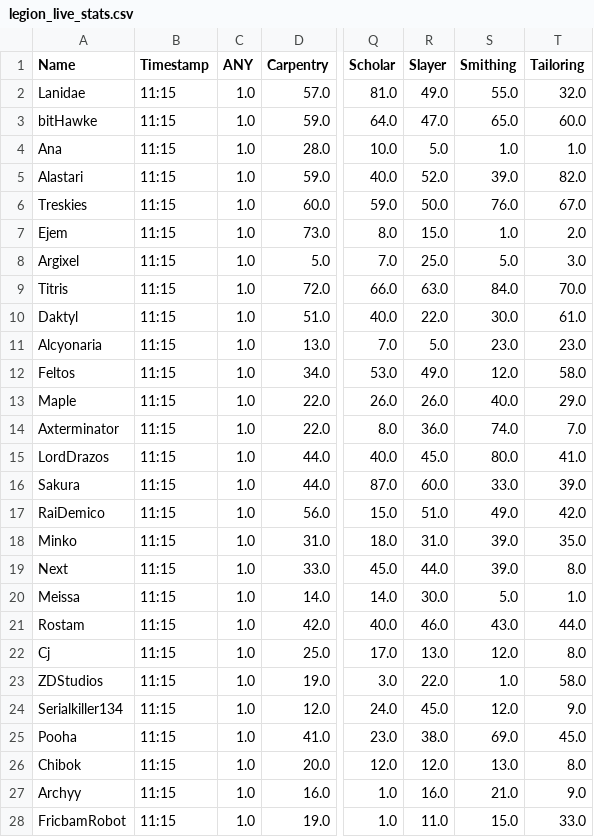
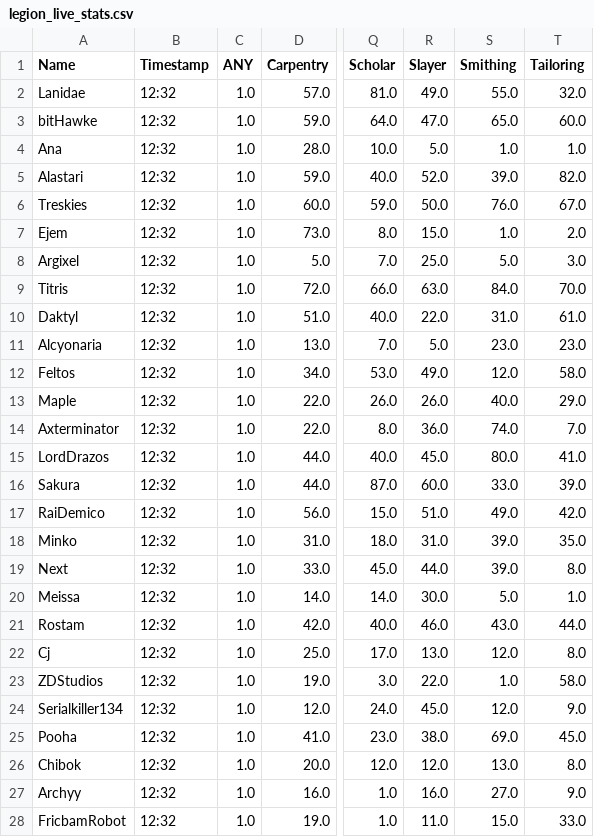
Before and after one commit to Ejem0724/Ejem0724.github.io, a CSV file: legion_live_stats.csv, drawn as a sheet; only a part is shown, gaps mark what is left out; the diff covers the shown part only; the diff names each change by its address in the sheet, - before the commit and + after, or states it on an @@ line.

```diff
--- a/legion_live_stats.csv
+++ b/legion_live_stats.csv
-B2:B28 (Timestamp): 11:15
+B2:B28 (Timestamp): 12:32
-S10 (Smithing): 30.0
+S10 (Smithing): 31.0
-S27 (Smithing): 21.0
+S27 (Smithing): 27.0
```
Also changed, not shown: 94 edited cells elsewhere in this file, 1 other file.
